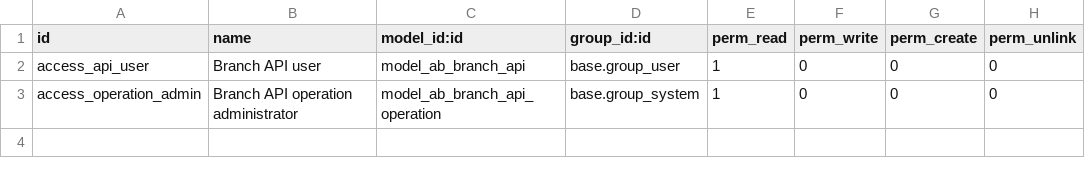
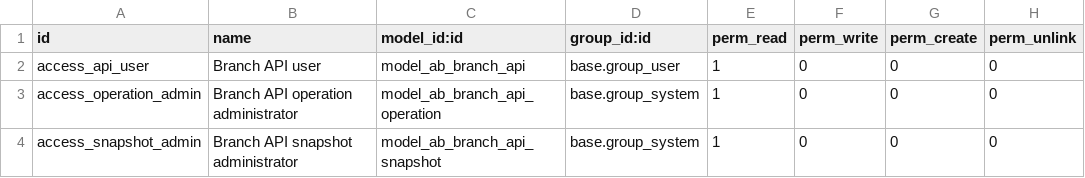
Before and after one commit to abdinpharmacies/hr, a CSV file: ab_branch_api/security/ir.model.access.csv, drawn as a sheet.

Commit message:
ab_branch_api: add services for API-only call-center workflows
  - Expose balances, customers, inventory, sales history, and invoice status
  - Add branch bill search, details, notes, and print rendering
  - Enforce scoped snapshots, bill references, and idempotent customer creation
  - Update API documentation, Arabic translations, and changelog

```diff
--- a/ab_branch_api/security/ir.model.access.csv
+++ b/ab_branch_api/security/ir.model.access.csv
@@ -3 +3,2 @@ access_api_user,Branch API user,model_ab_branch_api,base.group_user,1,0,0,0
 access_operation_admin,Branch API operation administrator,model_ab_branch_api_operation,base.group_system,1,0,0,0
+access_snapshot_admin,Branch API snapshot administrator,model_ab_branch_api_snapshot,base.group_system,1,0,0,0
```
Also changed, not shown: 8 other files.
